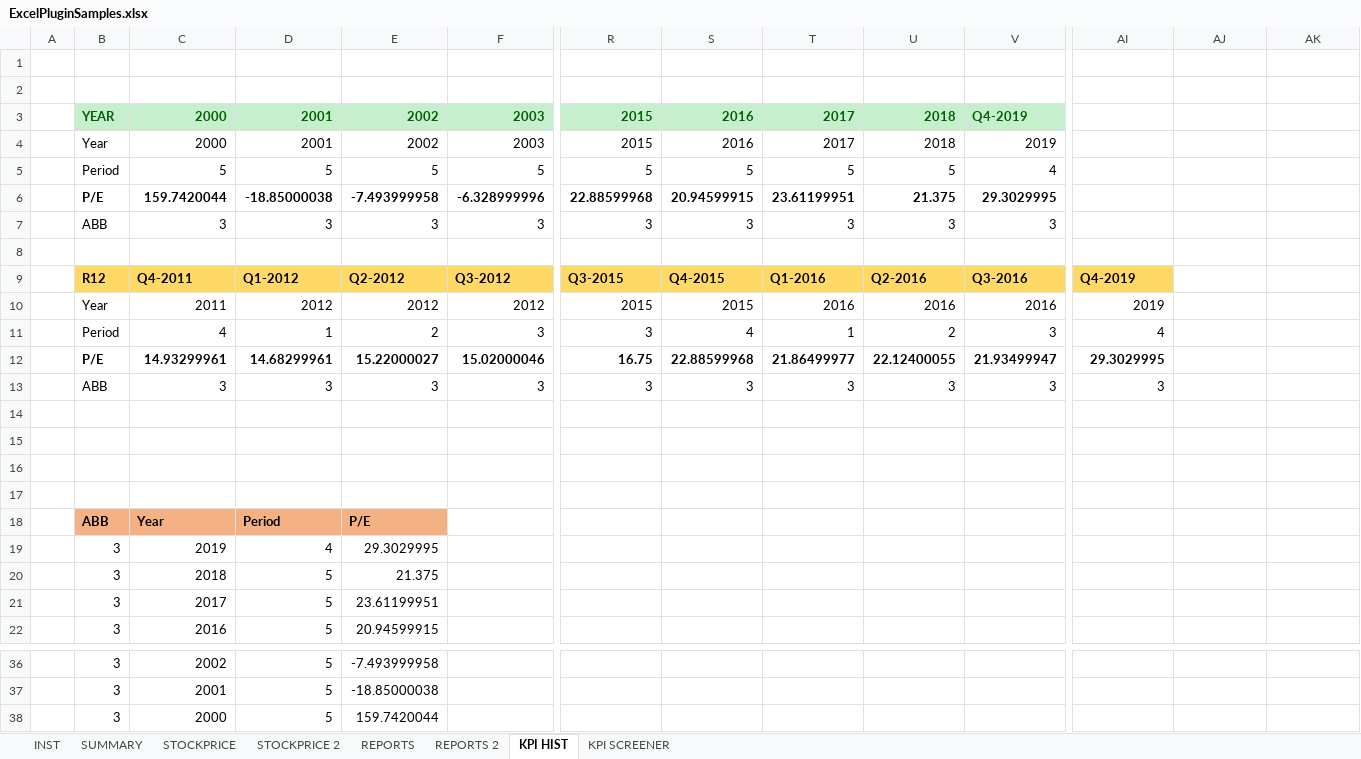
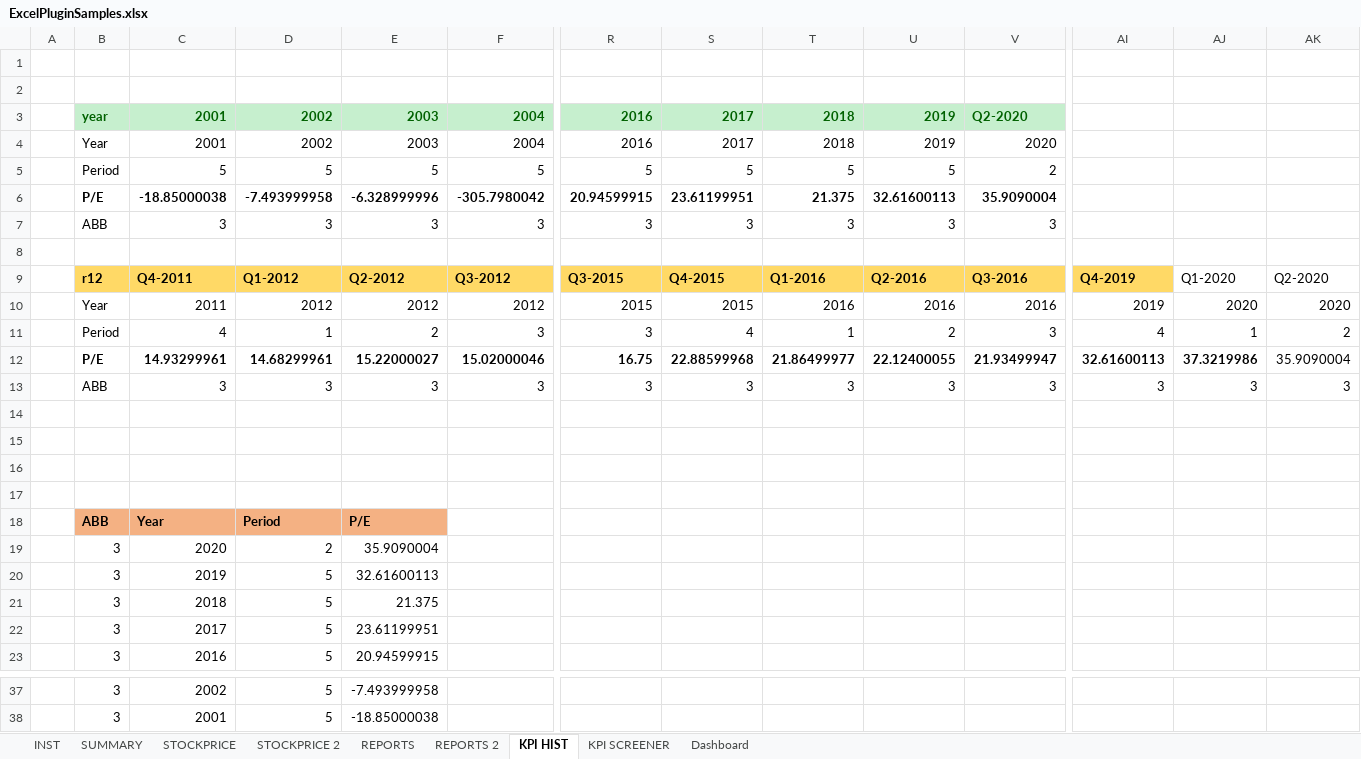
Before and after one commit to Borsdata-Sweden/ExcelPlugin, an Excel workbook: ExcelPluginSamples.xlsx, sheet KPI HIST, drawn as a sheet; only a part is shown, gaps mark what is left out; values as stored, in another font and other column widths than the file's, no borders; removed rows and columns are numbered as before the commit, all else as after; rows hold the shown columns only; the diff names each change by its address in the sheet, - before the commit and + after, or states it on an @@ line.

```diff
--- a/ExcelPluginSamples.xlsx (sheet KPI HIST)
+++ b/ExcelPluginSamples.xlsx (sheet KPI HIST)
+sheet tab: Dashboard
-row 3:  | YEAR | 2000 | 2001 | 2002 | 2003 | 2015 | 2016 | 2017 | 2018 | Q4-2019
-row 4:  | Year | 2000 | 2001 | 2002 | 2003 | 2015 | 2016 | 2017 | 2018 | 2019
+row 3:  | year | 2001 | 2002 | 2003 | 2004 | 2016 | 2017 | 2018 | 2019 | Q2-2020
+row 4:  | Year | 2001 | 2002 | 2003 | 2004 | 2016 | 2017 | 2018 | 2019 | 2020
-V5: 4
+V5: 2
-row 6:  | P/E | 159.7420044 | -18.85000038 | -7.493999958 | -6.328999996 | 22.88599968 | 20.94599915 | 23.61199951 | 21.375 | 29.3029995
+row 6:  | P/E | -18.85000038 | -7.493999958 | -6.328999996 | -305.7980042 | 20.94599915 | 23.61199951 | 21.375 | 32.61600113 | 35.9090004
-B9: R12
+B9: r12
-AJ9: (empty)
+AJ9: Q1-2020
-AK9: (empty)
+AK9: Q2-2020
-AJ10: (empty)
+AJ10: 2020
-AK10: (empty)
+AK10: 2020
-AJ11: (empty)
+AJ11: 1
-AK11: (empty)
+AK11: 2
-AI12: 29.3029995
+AI12: 32.61600113
-AJ12: (empty)
+AJ12: 37.3219986
-AK12: (empty)
+AK12: 35.9090004
-AJ13: (empty)
+AJ13: 3
-AK13: (empty)
+AK13: 3
-row 19:  | 3 | 2019 | 4 | 29.3029995
+row 19:  | 3 | 2020 | 2 | 35.9090004
+row 20:  | 3 | 2019 | 5 | 32.61600113
-row 38:  | 3 | 2000 | 5 | 159.7420044
```
Also changed, not shown: sheet STOCKPRICE 2, sheet INST, sheet REPORTS, sheet KPI SCREENER, sheet SUMMARY, sheet REPORTS 2, 1 more sheet, charts or pictures.
